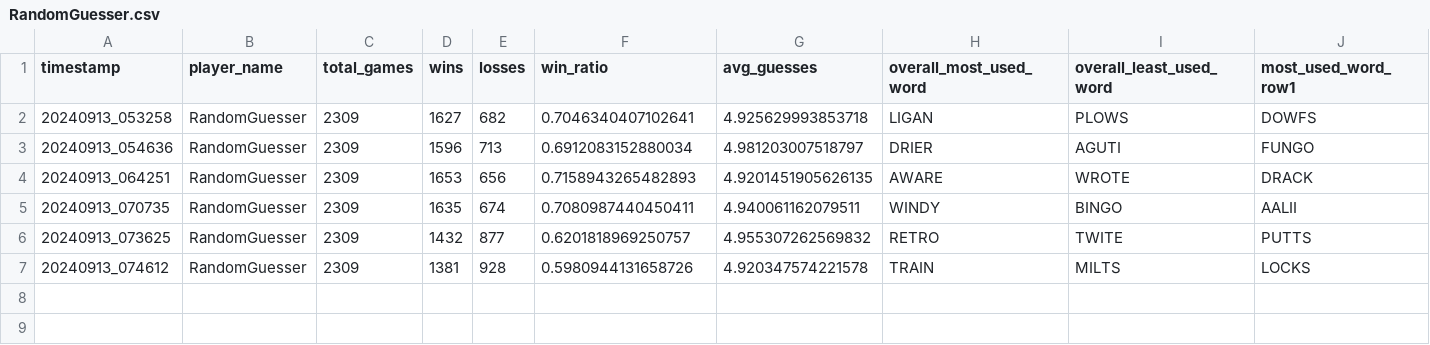
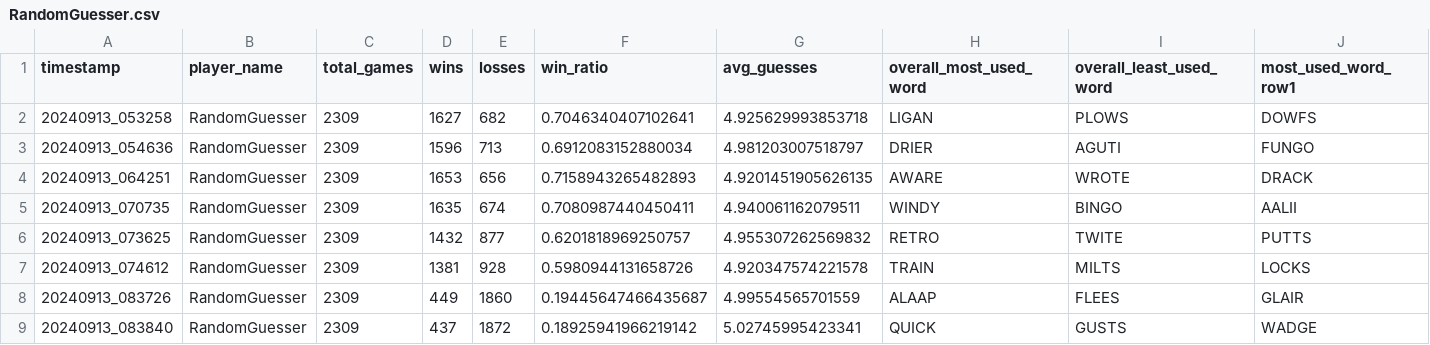
Before and after one commit to utmittal/wordle-strategies, a CSV file: player_scores/RandomGuesser.csv, drawn as a sheet; only a part is shown; rows hold the shown columns only; the diff names each change by its address in the sheet, - before the commit and + after, or states it on an @@ line.

```diff
--- a/player_scores/RandomGuesser.csv
+++ b/player_scores/RandomGuesser.csv
+row 8: 20240913_083726 | RandomGuesser | 2309 | 449 | 1860 | 0.19445647466435687 | 4.99554565701559 | ALAAP | FLEES | GLAIR
+row 9: 20240913_083840 | RandomGuesser | 2309 | 437 | 1872 | 0.18925941966219142 | 5.02745995423341 | QUICK | GUSTS | WADGE
```
Also changed, not shown: 2 other files.
